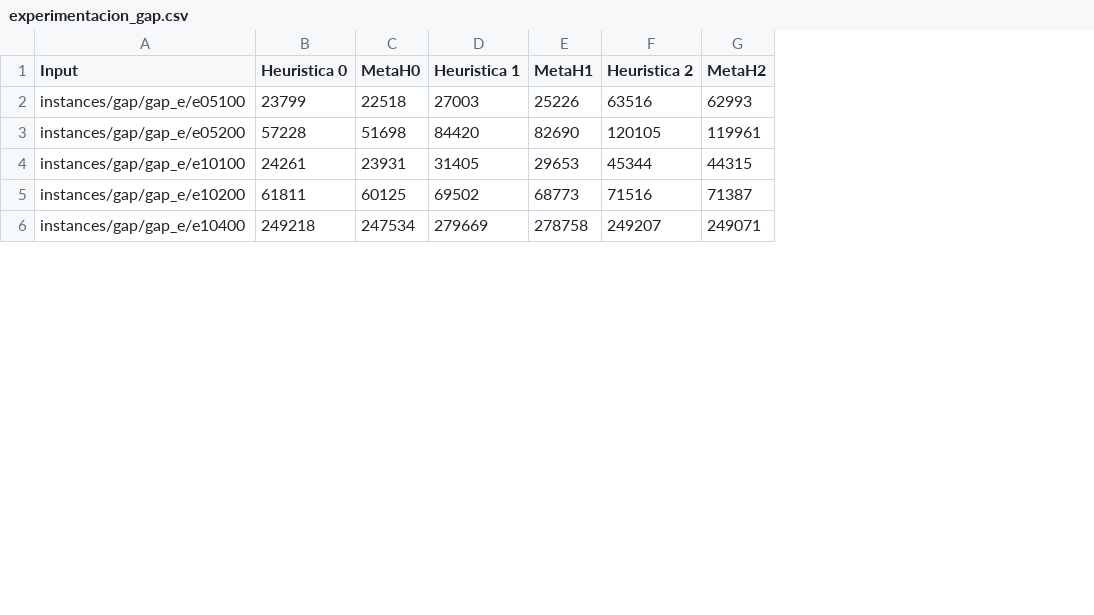
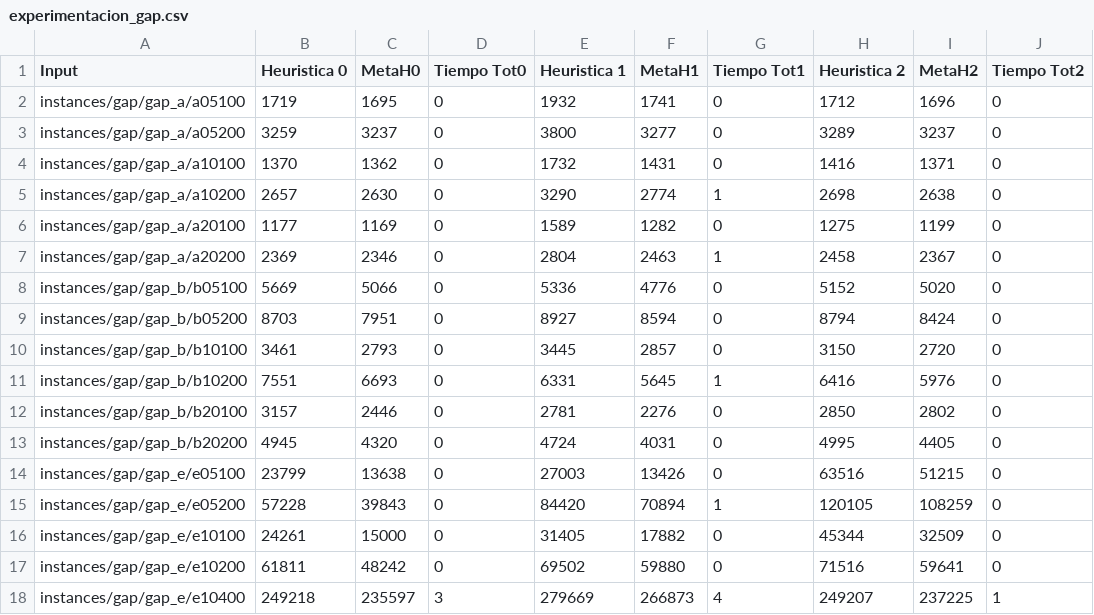
Before and after one commit to lucasdefino/TDV_tp2, a CSV file: experimentacion_gap.csv, drawn as a sheet; only a part is shown; addresses are those after the commit; the diff covers the shown part only; the diff names each change by its address in the sheet, - before the commit and + after, or states it on an @@ line.

```diff
--- a/experimentacion_gap.csv
+++ b/experimentacion_gap.csv
+column D (Tiempo Tot0), rows 14-18: 0 | 0 | 0 | 0 | 3
+column G (Tiempo Tot1), rows 14-18: 0 | 1 | 0 | 0 | 4
+column J (Tiempo Tot2), rows 14-18: 0 | 0 | 0 | 0 | 1
+row 2: instances/gap/gap_a/a05100 | 1719 | 1695 | 0 | 1932 | 1741 | 0 | 1712 | 1696 | 0
+row 3: instances/gap/gap_a/a05200 | 3259 | 3237 | 0 | 3800 | 3277 | 0 | 3289 | 3237 | 0
+row 4: instances/gap/gap_a/a10100 | 1370 | 1362 | 0 | 1732 | 1431 | 0 | 1416 | 1371 | 0
+row 5: instances/gap/gap_a/a10200 | 2657 | 2630 | 0 | 3290 | 2774 | 1 | 2698 | 2638 | 0
+row 6: instances/gap/gap_a/a20100 | 1177 | 1169 | 0 | 1589 | 1282 | 0 | 1275 | 1199 | 0
+row 7: instances/gap/gap_a/a20200 | 2369 | 2346 | 0 | 2804 | 2463 | 1 | 2458 | 2367 | 0
+row 8: instances/gap/gap_b/b05100 | 5669 | 5066 | 0 | 5336 | 4776 | 0 | 5152 | 5020 | 0
+row 9: instances/gap/gap_b/b05200 | 8703 | 7951 | 0 | 8927 | 8594 | 0 | 8794 | 8424 | 0
+row 10: instances/gap/gap_b/b10100 | 3461 | 2793 | 0 | 3445 | 2857 | 0 | 3150 | 2720 | 0
+row 11: instances/gap/gap_b/b10200 | 7551 | 6693 | 0 | 6331 | 5645 | 1 | 6416 | 5976 | 0
+row 12: instances/gap/gap_b/b20100 | 3157 | 2446 | 0 | 2781 | 2276 | 0 | 2850 | 2802 | 0
+row 13: instances/gap/gap_b/b20200 | 4945 | 4320 | 0 | 4724 | 4031 | 0 | 4995 | 4405 | 0
-C14 (MetaH0): 22518
+C14 (MetaH0): 13638
-F14 (MetaH1): 25226
+F14 (MetaH1): 13426
-I14 (MetaH2): 62993
+I14 (MetaH2): 51215
-C15 (MetaH0): 51698
+C15 (MetaH0): 39843
-F15 (MetaH1): 82690
+F15 (MetaH1): 70894
-I15 (MetaH2): 119961
+I15 (MetaH2): 108259
-C16 (MetaH0): 23931
+C16 (MetaH0): 15000
-F16 (MetaH1): 29653
+F16 (MetaH1): 17882
-I16 (MetaH2): 44315
+I16 (MetaH2): 32509
-C17 (MetaH0): 60125
+C17 (MetaH0): 48242
-F17 (MetaH1): 68773
+F17 (MetaH1): 59880
-I17 (MetaH2): 71387
+I17 (MetaH2): 59641
-C18 (MetaH0): 247534
+C18 (MetaH0): 235597
-F18 (MetaH1): 278758
+F18 (MetaH1): 266873
-I18 (MetaH2): 249071
+I18 (MetaH2): 237225
```
Also changed, not shown: 3 added rows and 21 edited cells elsewhere in this file, 6 other files.
